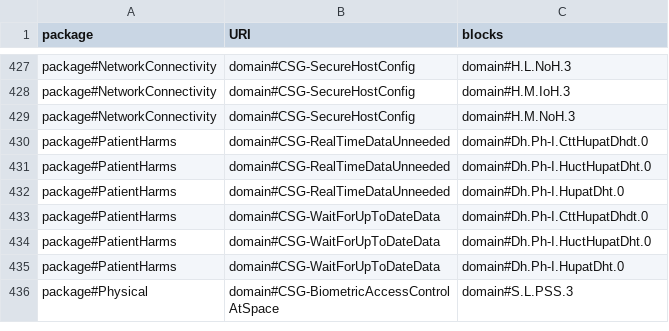
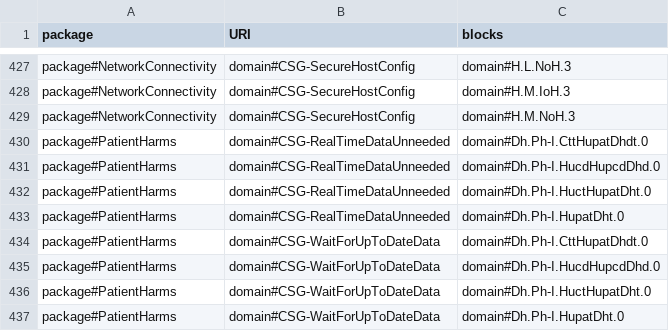
Before and after one commit to Spyderisk/domain-network, a CSV file: csv/ControlStrategyBlocks.csv, drawn as a sheet; only a part is shown, gaps mark what is left out; the shorter side is filled out with more unchanged rows.

```diff
--- a/csv/ControlStrategyBlocks.csv
+++ b/csv/ControlStrategyBlocks.csv
@@ -430,2 +430,3 @@ package#NetworkConnectivity,domain#CSG-SecureHostConfig,domain#H.M.NoH.3
 package#PatientHarms,domain#CSG-RealTimeDataUnneeded,domain#Dh.Ph-I.CttHupatDhdt.0
+package#PatientHarms,domain#CSG-RealTimeDataUnneeded,domain#Dh.Ph-I.HucdHupcdDhd.0
 package#PatientHarms,domain#CSG-RealTimeDataUnneeded,domain#Dh.Ph-I.HuctHupatDht.0
@@ -433,2 +434,3 @@ package#PatientHarms,domain#CSG-RealTimeDataUnneeded,domain#Dh.Ph-I.HupatDht.0
 package#PatientHarms,domain#CSG-WaitForUpToDateData,domain#Dh.Ph-I.CttHupatDhdt.0
+package#PatientHarms,domain#CSG-WaitForUpToDateData,domain#Dh.Ph-I.HucdHupcdDhd.0
 package#PatientHarms,domain#CSG-WaitForUpToDateData,domain#Dh.Ph-I.HuctHupatDht.0
```
Also changed, not shown: csv/MatchingPattern.csv, csv/MatchingPatternNodes.csv, 7 other files.
